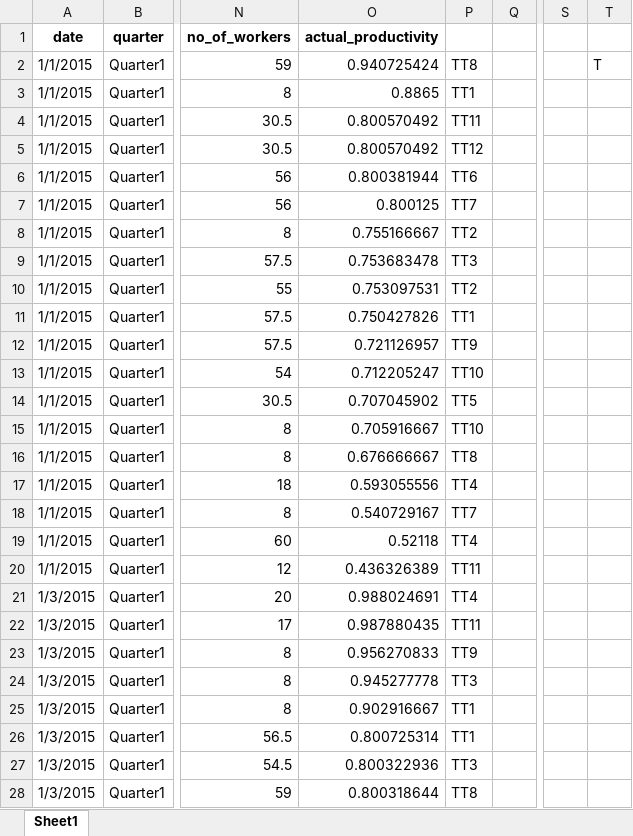
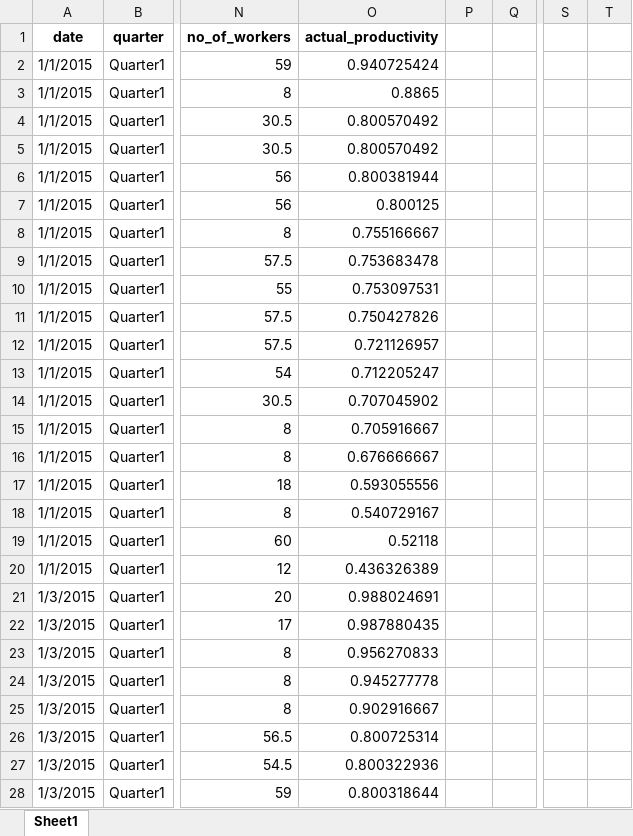
Before and after one commit to lmunozm2/Proyecto-1, an Excel workbook: data nuevo1.xlsx, sheet Sheet1, drawn as a sheet; only a part is shown, gaps mark what is left out; values as stored, in another font and other column widths than the file's, no borders; the diff covers the shown part only; the diff names each change by its address in the sheet, - before the commit and + after, or states it on an @@ line.

Commit message:
Datos finales

```diff
--- a/data nuevo1.xlsx (sheet Sheet1)
+++ b/data nuevo1.xlsx (sheet Sheet1)
-P2: TT8
+P2: (empty)
-T2: T
+T2: (empty)
-P3: TT1
+P3: (empty)
-P4: TT11
+P4: (empty)
-P5: TT12
+P5: (empty)
-P6: TT6
+P6: (empty)
-P7: TT7
+P7: (empty)
-P8: TT2
+P8: (empty)
-P9: TT3
+P9: (empty)
-P10: TT2
+P10: (empty)
-P11: TT1
+P11: (empty)
-P12: TT9
+P12: (empty)
-P13: TT10
+P13: (empty)
-P14: TT5
+P14: (empty)
-P15: TT10
+P15: (empty)
-P16: TT8
+P16: (empty)
-P17: TT4
+P17: (empty)
-P18: TT7
+P18: (empty)
-P19: TT4
+P19: (empty)
-P20: TT11
+P20: (empty)
-P21: TT4
+P21: (empty)
-P22: TT11
+P22: (empty)
-P23: TT9
+P23: (empty)
-P24: TT3
+P24: (empty)
-P25:P26: TT1
+P25:P26: (empty)
-P27: TT3
+P27: (empty)
-P28: TT8
+P28: (empty)
```
Also changed, not shown: 1170 edited cells elsewhere in this sheet.
